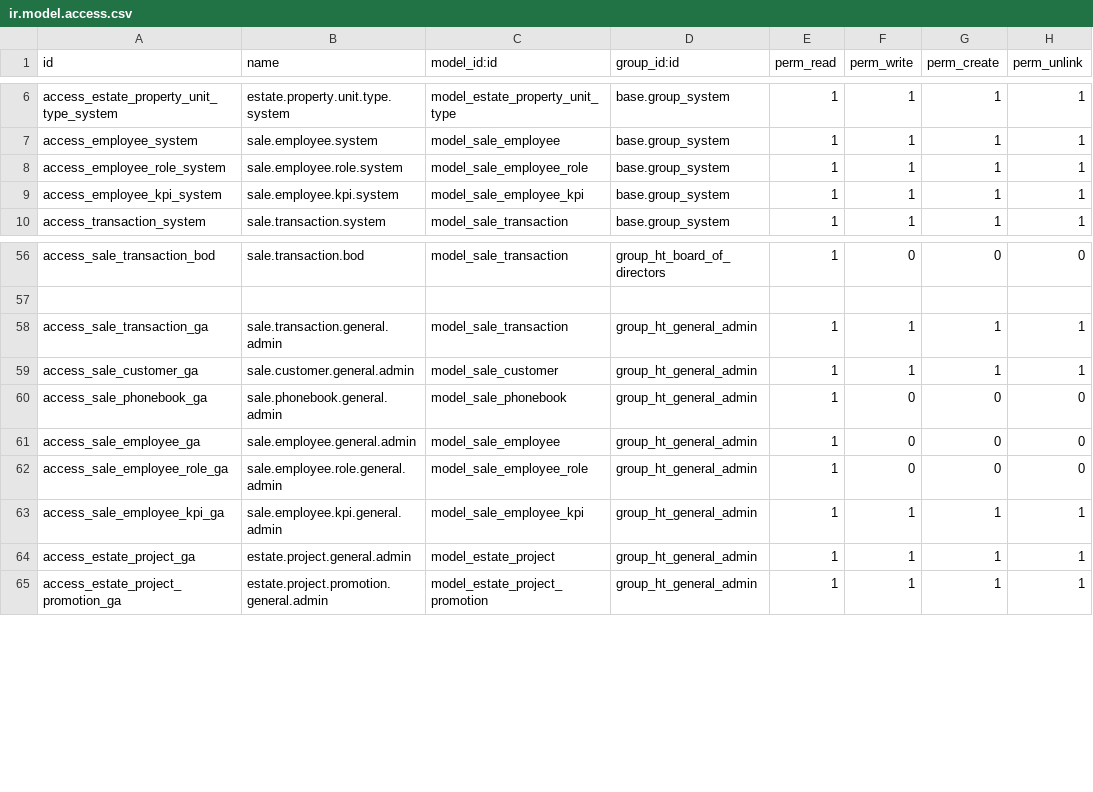
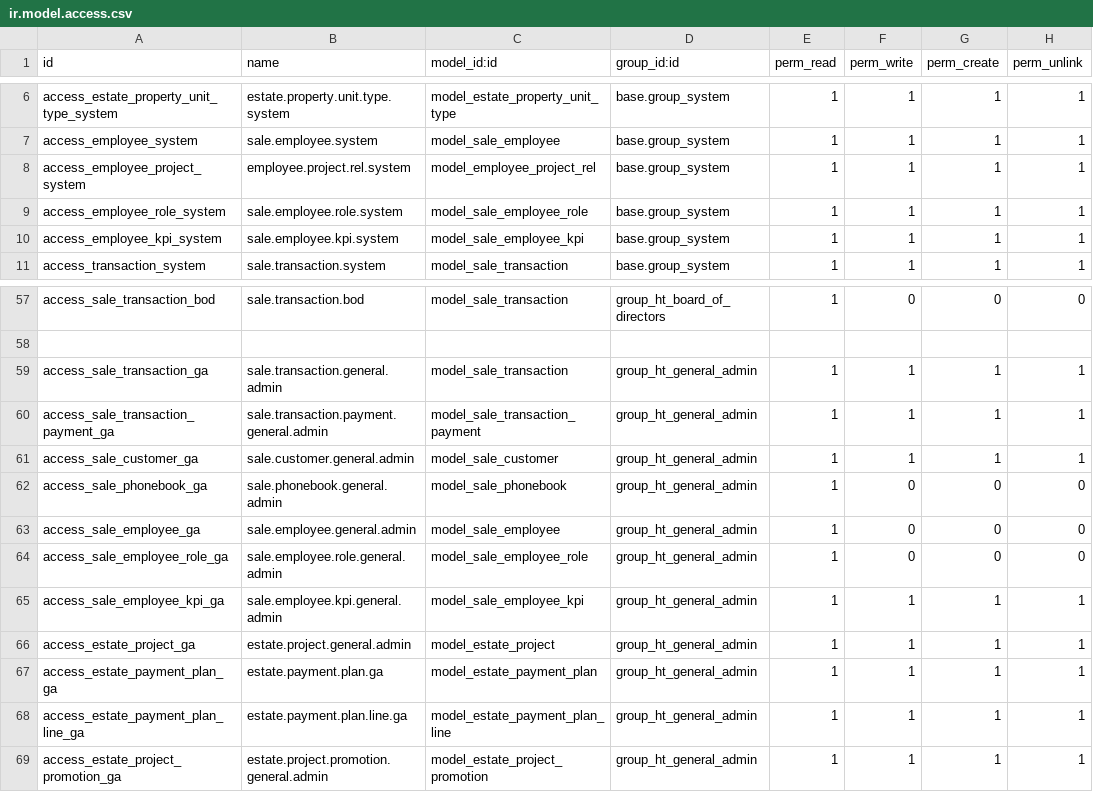
Before and after one commit to GuralSyncalypse/odoo-project, a CSV file: extra-addons/ht_crm/security/ir.model.access.csv, drawn as a sheet; only a part is shown, gaps mark what is left out; the diff names each change by its address in the sheet, - before the commit and + after, or states it on an @@ line.

```diff
--- a/extra-addons/ht_crm/security/ir.model.access.csv
+++ b/extra-addons/ht_crm/security/ir.model.access.csv
+row 8: access_employee_project_system | employee.project.rel.system | model_employee_project_rel | base.group_system | 1 | 1 | 1 | 1
+row 60: access_sale_transaction_payment_ga | sale.transaction.payment.general.admin | model_sale_transaction_payment | group_ht_general_admin | 1 | 1 | 1 | 1
+row 67: access_estate_payment_plan_ga | estate.payment.plan.ga | model_estate_payment_plan | group_ht_general_admin | 1 | 1 | 1 | 1
+row 68: access_estate_payment_plan_line_ga | estate.payment.plan.line.ga | model_estate_payment_plan_line | group_ht_general_admin | 1 | 1 | 1 | 1
```
Also changed, not shown: 12 other files.
